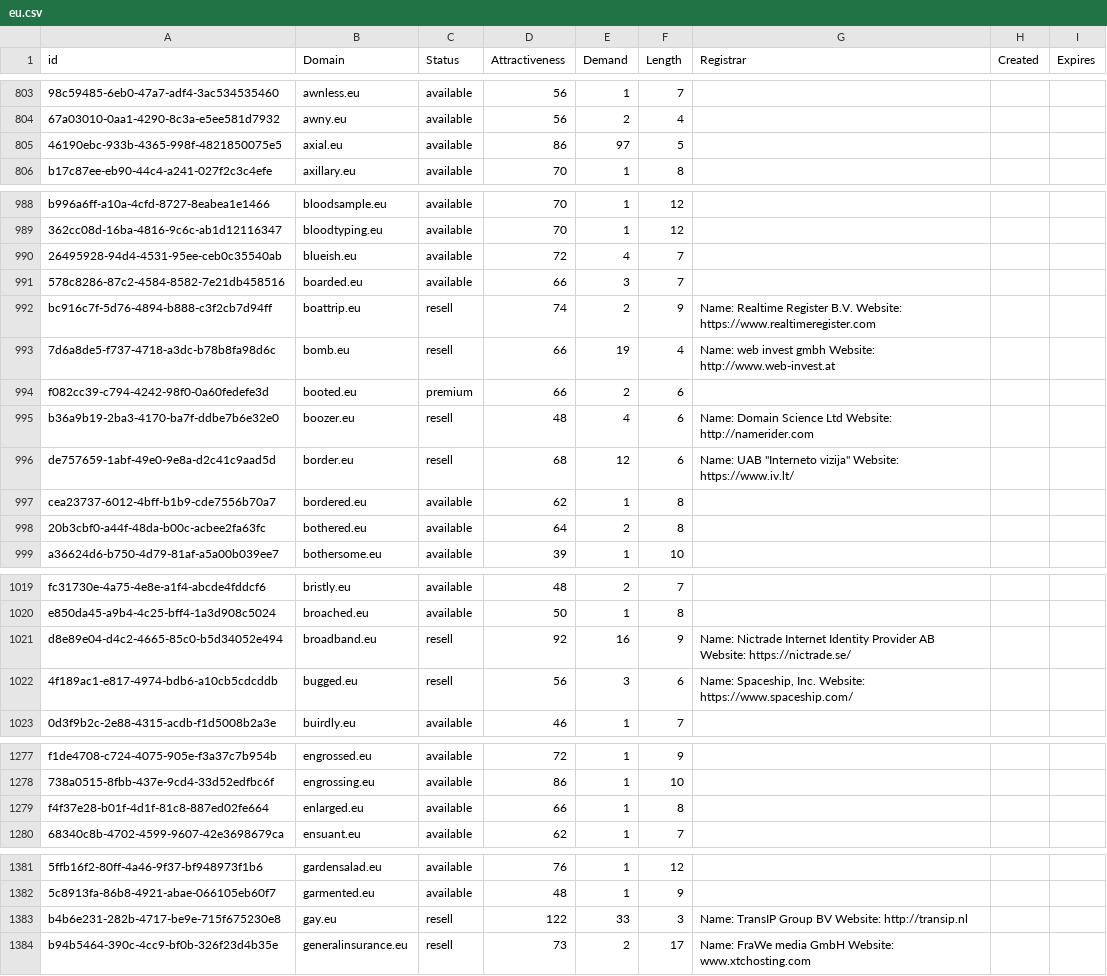
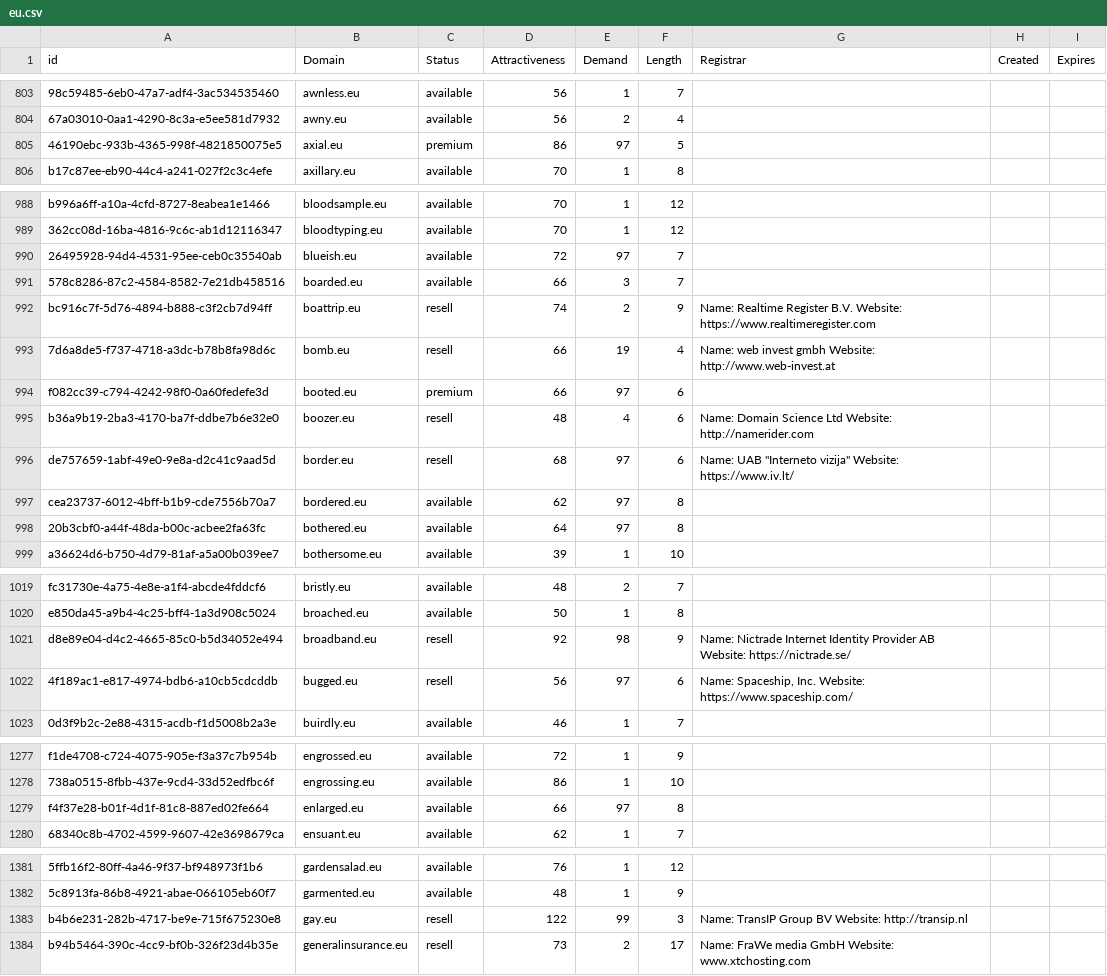
Before and after one commit to UniqueDomains/eu-oneword-domains, a CSV file: eu.csv, drawn as a sheet; only a part is shown, gaps mark what is left out; the diff covers the shown part only; the diff names each change by its address in the sheet, - before the commit and + after, or states it on an @@ line.

Commit message:
Domains update

```diff
--- a/eu.csv
+++ b/eu.csv
-C805 (Status): available
+C805 (Status): premium
-E990 (Demand): 4
+E990 (Demand): 97
-E994 (Demand): 2
+E994 (Demand): 97
-E996 (Demand): 12
+E996 (Demand): 97
-E997 (Demand): 1
+E997 (Demand): 97
-E998 (Demand): 2
+E998 (Demand): 97
-E1021 (Demand): 16
+E1021 (Demand): 98
-E1022 (Demand): 3
+E1022 (Demand): 97
-E1279 (Demand): 1
+E1279 (Demand): 97
-E1383 (Demand): 33
+E1383 (Demand): 99
```
Also changed, not shown: 2 edited cells elsewhere in this file, 2 other files.
